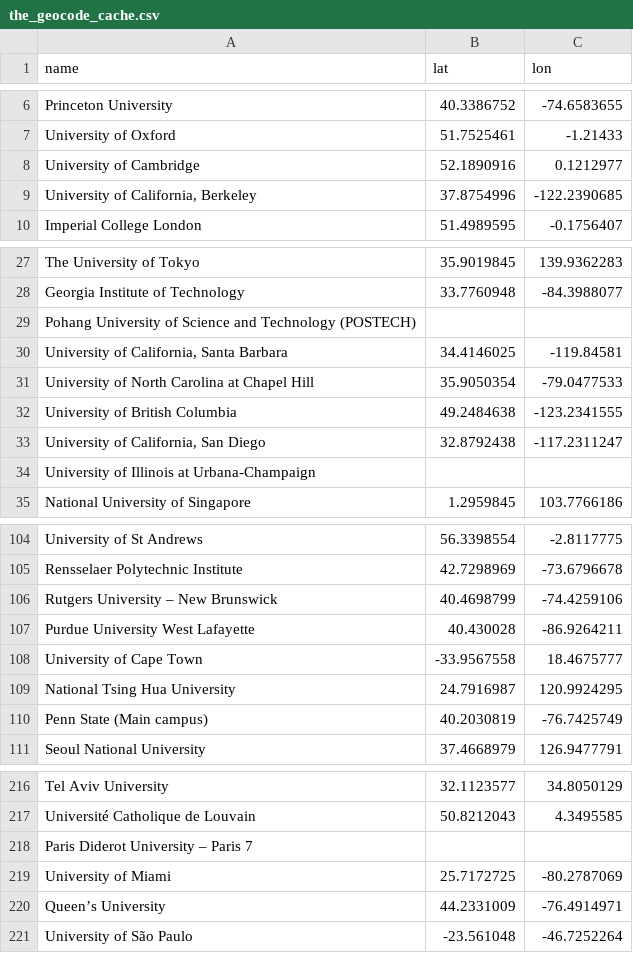
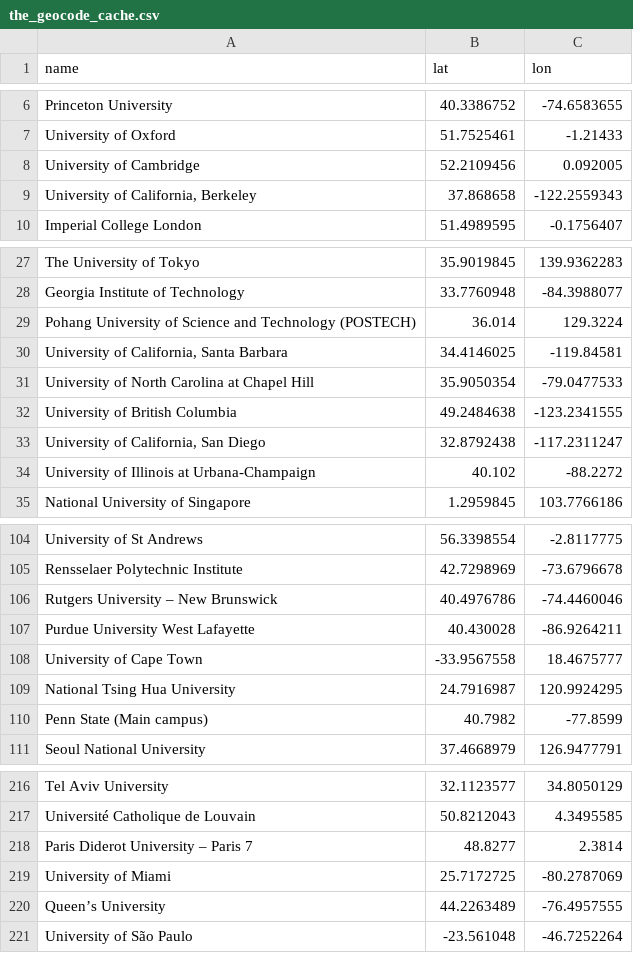
Before and after one commit to Zehra297/wealth_education_visualisation, a CSV file: data/the_geocode_cache.csv, drawn as a sheet; only a part is shown, gaps mark what is left out; the diff covers the shown part only.

```diff
--- a/data/the_geocode_cache.csv
+++ b/data/the_geocode_cache.csv
@@ -7,4 +7,4 @@ Princeton University,40.3386752,-74.6583655
 University of Oxford,51.7525461,-1.21433
-University of Cambridge,52.1890916,0.1212977
-"University of California, Berkeley",37.8754996,-122.2390685
+University of Cambridge,52.2109456,0.092005
+"University of California, Berkeley",37.868658,-122.2559343
 Imperial College London,51.4989595,-0.1756407
@@ -28,3 +28,3 @@ The University of Tokyo,35.9019845,139.9362283
 Georgia Institute of Technology,33.7760948,-84.3988077
-Pohang University of Science and Technology (POSTECH),,
+Pohang University of Science and Technology (POSTECH),36.014,129.3224
 "University of California, Santa Barbara",34.4146025,-119.84581
@@ -33,3 +33,3 @@ University of British Columbia,49.2484638,-123.2341555
 "University of California, San Diego",32.8792438,-117.2311247
-University of Illinois at Urbana-Champaign,,
+University of Illinois at Urbana-Champaign,40.102,-88.2272
 National University of Singapore,1.2959845,103.7766186
@@ -105,3 +105,3 @@ University of St Andrews,56.3398554,-2.8117775
 Rensselaer Polytechnic Institute,42.7298969,-73.6796678
-Rutgers University – New Brunswick,40.4698799,-74.4259106
+Rutgers University – New Brunswick,40.4976786,-74.4460046
 Purdue University West Lafayette,40.430028,-86.9264211
@@ -109,3 +109,3 @@ University of Cape Town,-33.9567558,18.4675777
 National Tsing Hua University,24.7916987,120.9924295
-Penn State (Main campus),40.2030819,-76.7425749
+Penn State (Main campus),40.7982,-77.8599
 Seoul National University,37.4668979,126.9477791
@@ -217,5 +217,5 @@ Tel Aviv University,32.1123577,34.8050129
 Université Catholique de Louvain,50.8212043,4.3495585
-Paris Diderot University – Paris 7,,
+Paris Diderot University – Paris 7,48.8277,2.3814
 University of Miami,25.7172725,-80.2787069
-Queen’s University,44.2331009,-76.4914971
+Queen’s University,44.2263489,-76.4957555
 University of São Paulo,-23.561048,-46.7252264
```
Also changed, not shown: 42 edited cells elsewhere in this file, 12 other files.
